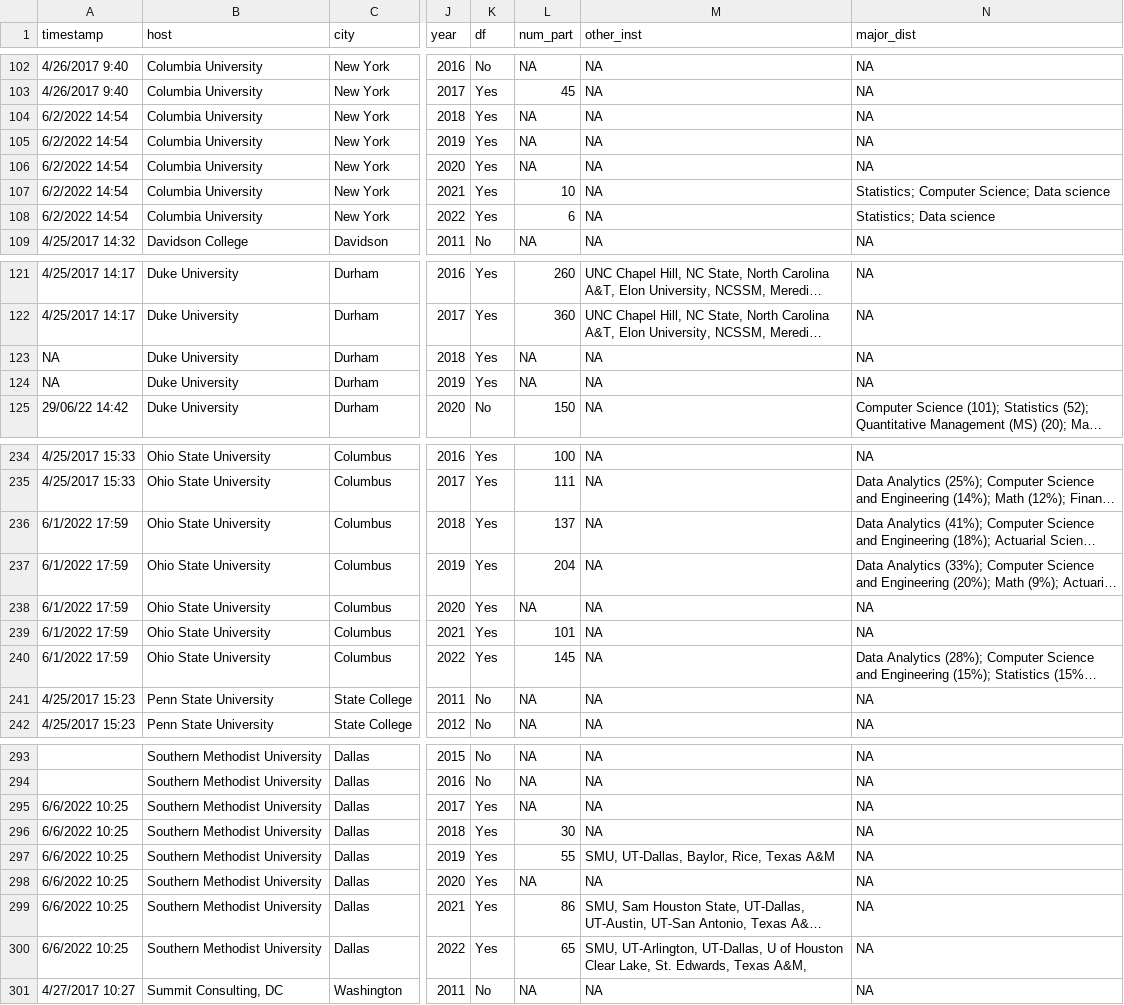
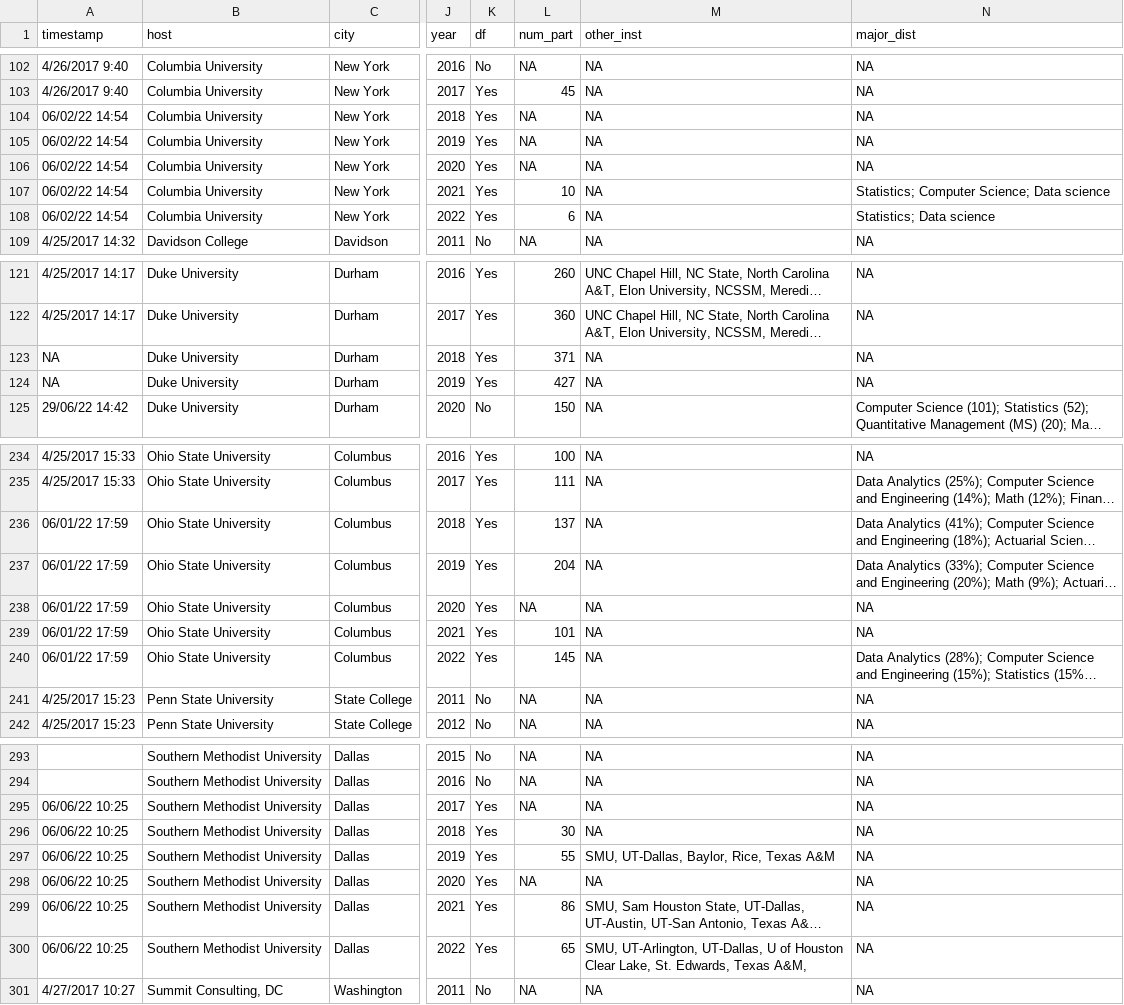
Before and after one commit to mine-cetinkaya-rundel/asa-datafest-dashboard, a CSV file: data/updated_datafest.csv, drawn as a sheet; only a part is shown, gaps mark what is left out; long unchanged cells end in …; the diff covers the shown part only; the diff names each change by its address in the sheet, - before the commit and + after, or states it on an @@ line.

Commit message:
update duke num_parts for 2018 2019

```diff
--- a/data/updated_datafest.csv
+++ b/data/updated_datafest.csv
-A104:A108 (timestamp): 6/2/2022 14:54
+A104:A108 (timestamp): 06/02/22 14:54
-L123 (num_part): NA
+L123 (num_part): 371
-L124 (num_part): NA
+L124 (num_part): 427
-A236:A240 (timestamp): 6/1/2022 17:59
+A236:A240 (timestamp): 06/01/22 17:59
-A295:A300 (timestamp): 6/6/2022 10:25
+A295:A300 (timestamp): 06/06/22 10:25
```
Also changed, not shown: 18 edited cells elsewhere in this file.
